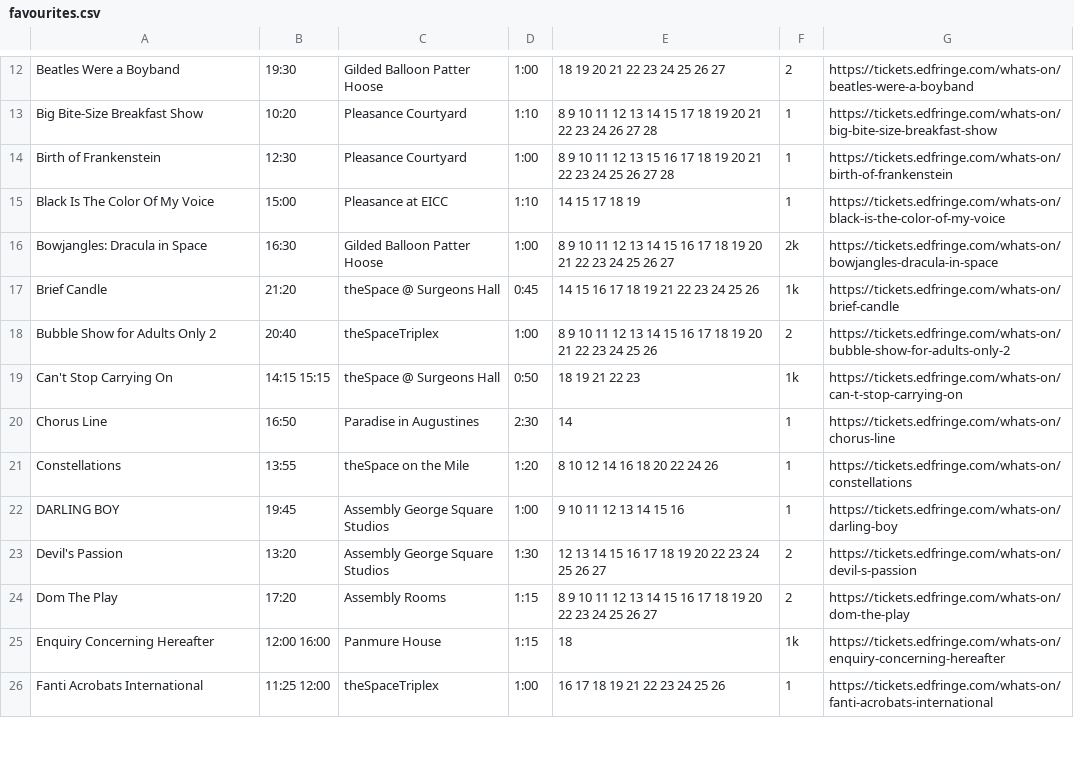
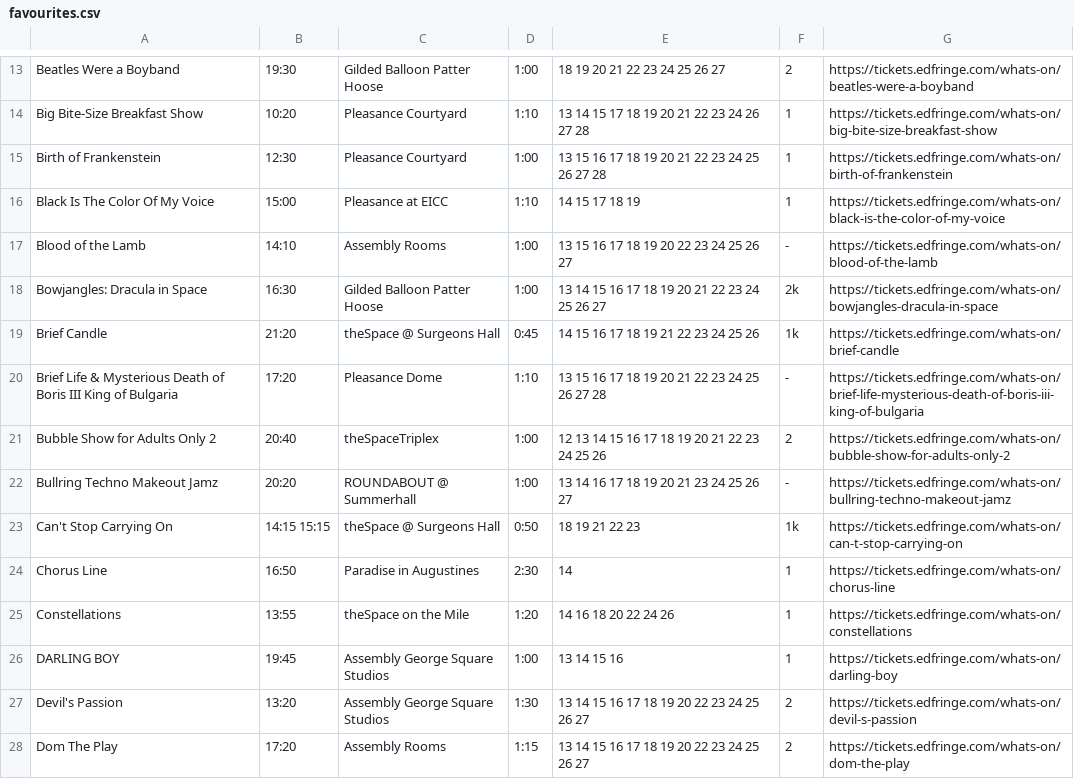
Before and after one commit to richardl62/fringe-favourites, a CSV file: favourites.csv, drawn as a sheet; only a part is shown, gaps mark what is left out; the shorter side is filled out with more unchanged rows; addresses are those after the commit; the diff covers the shown part only; the diff names each change by its address in the sheet, - before the commit and + after, or states it on an @@ line.

Commit message:
Add more favourites

```diff
--- a/favourites.csv
+++ b/favourites.csv
-E14: 8 9 10 11 12 13 14…
+E14: 13 14…
-E15: 8 9 10 11 12 13 15…
+E15: 13 15…
+row 17: Blood of the Lamb | 14:10 | Assembly Rooms | 1:00 | 13 15 16 17 18 19 20 22 23 24 25 26 27 | - | https://tickets.edfringe.com/whats-on/blood-of-the-lamb
-E18: 8 9 10 11 12 13 14…
+E18: 13 14…
+row 20: Brief Life & Mysterious Death of Boris III King of Bulgaria | 17:20 | Pleasance Dome | 1:10 | 13 15 16 17 18 19 20 21 22 23 24 25 26 27 28 | - | https://tickets.edfringe.com/whats-on/brief-life-mysterious-death-of-boris-iii-king-of-bulgaria
-E21: 8 9 10 11 12 13…
+E21: 12 13…
+row 22: Bullring Techno Makeout Jamz | 20:20 | ROUNDABOUT @ Summerhall | 1:00 | 13 14 16 17 18 19 20 21 23 24 25 26 27 | - | https://tickets.edfringe.com/whats-on/bullring-techno-makeout-jamz
-E25: 8 10 12 14 16 18 20 22 24 26
+E25: 14 16 18 20 22 24 26
-E26: 9 10 11 12 13 14 15 16
+E26: 13 14 15 16
-E27: 12 13 14 15 16 17 18 19 20 22 23 24 25 26 27
+E27: 13 14 15 16 17 18 19 20 22 23 24 25 26 27
-E28: 8 9 10 11 12 13 14…
+E28: 13 14…
```
Also changed, not shown: 9 added rows, 2 removed rows and 56 edited cells elsewhere in this file, 2 other files.
